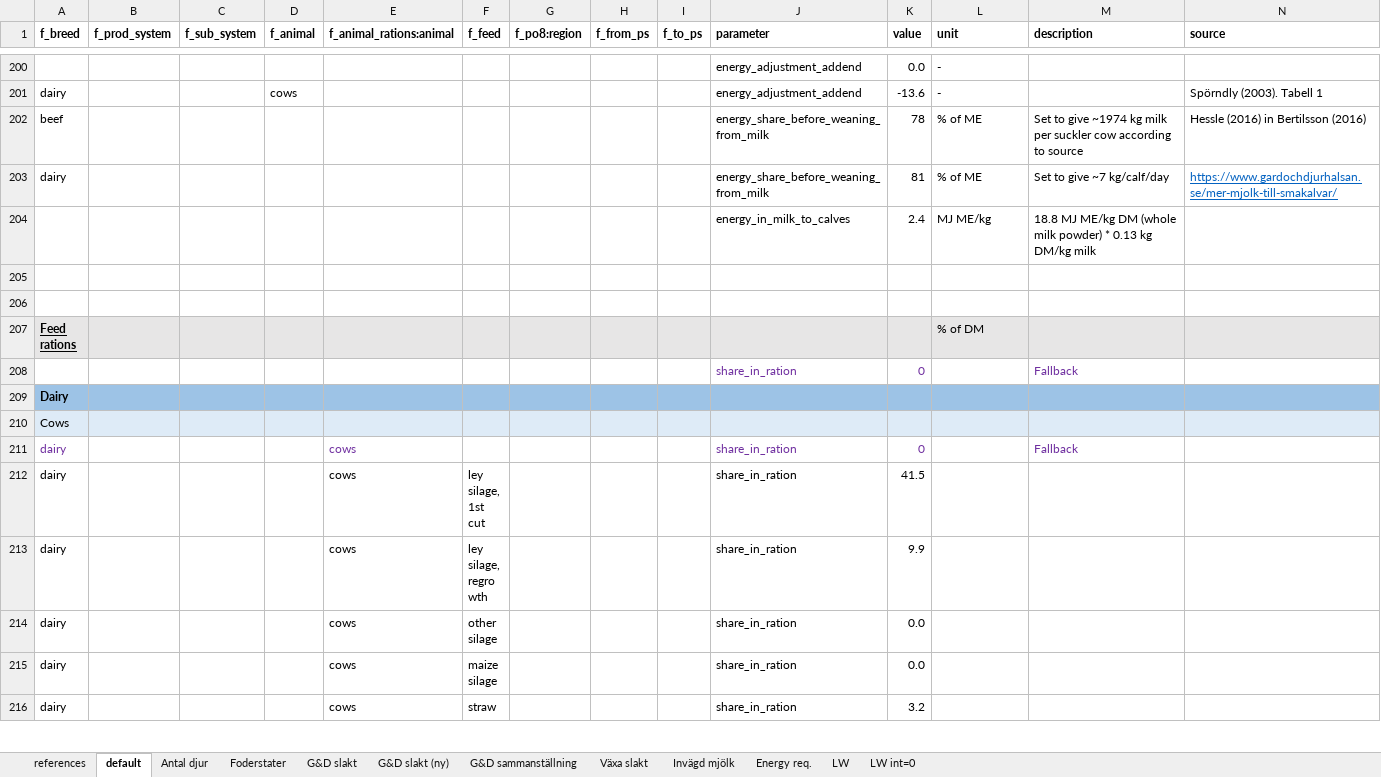
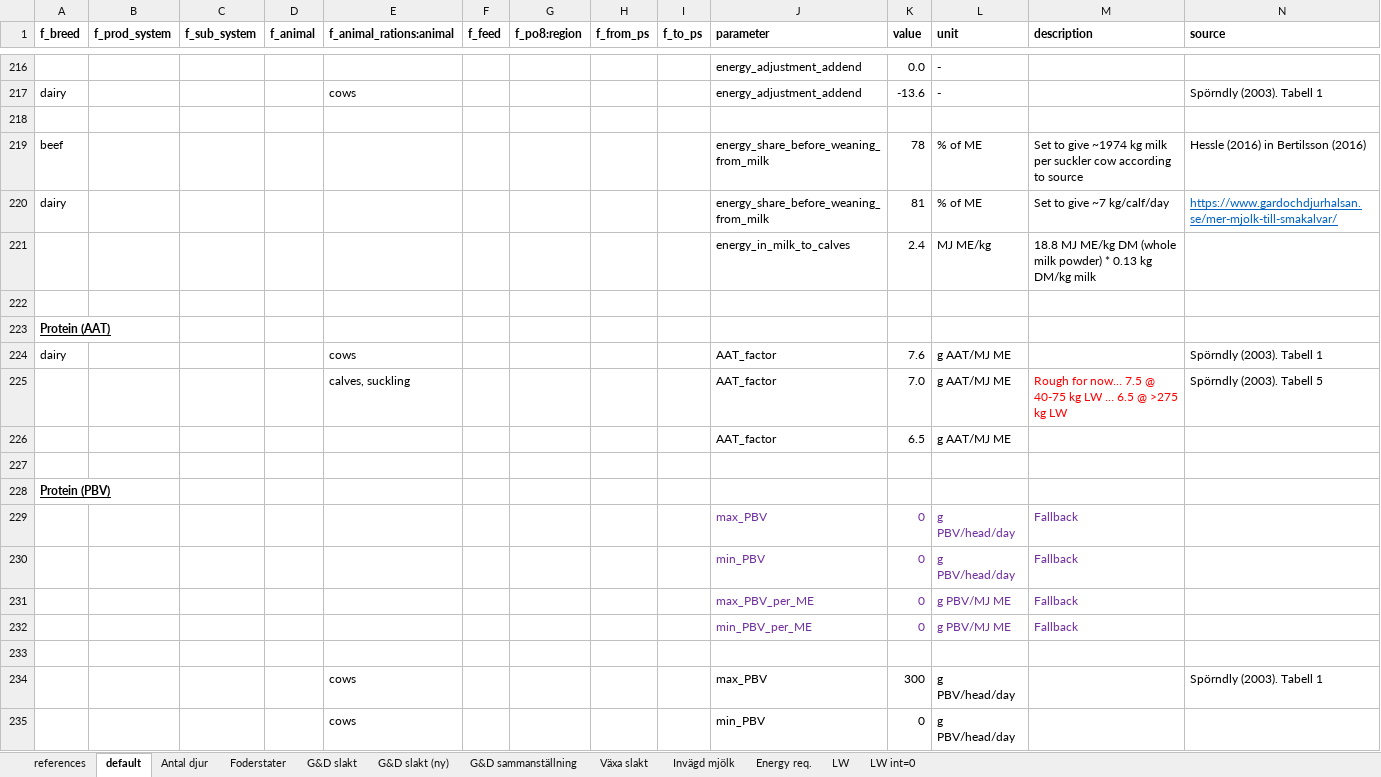
Before and after one commit to SLU-foodsystems/CIBUSmod, an Excel workbook: data/default/CattleHerd.xlsx, sheet default, drawn as a sheet; only a part is shown, gaps mark what is left out; the shorter side is filled out with more unchanged rows; values as stored, in another font and other column widths than the file's, no borders; addresses are those after the commit; rows hold the shown columns only; the diff covers the shown part only; the diff names each change by its address in the sheet, - before the commit and + after, or states it on an @@ line.

```diff
--- a/data/default/CattleHerd.xlsx (sheet default)
+++ b/data/default/CattleHerd.xlsx (sheet default)
-D217 (f_animal): cows
+D217 (f_animal): (empty)
-E217 (f_animal_rations:animal): (empty)
+E217 (f_animal_rations:animal): cows
+row 218: (empty)
+row 223: Protein (AAT)
+row 224: dairy |  |  |  | cows |  |  |  |  | AAT_factor | 7.6 | g AAT/MJ ME |  | Spörndly (2003). Tabell 1
+row 225:  |  |  |  | calves, suckling |  |  |  |  | AAT_factor | 7.0 | g AAT/MJ ME | Rough for now… 7.5 @ 40-75 kg LW … 6.5 @ >275 kg LW | Spörndly (2003). Tabell 5
+row 226:  |  |  |  |  |  |  |  |  | AAT_factor | 6.5 | g AAT/MJ ME
+row 227: (empty)
+row 228: Protein (PBV)
+row 229:  |  |  |  |  |  |  |  |  | max_PBV | 0 | g PBV/head/day | Fallback
+row 230:  |  |  |  |  |  |  |  |  | min_PBV | 0 | g PBV/head/day | Fallback
+row 231:  |  |  |  |  |  |  |  |  | max_PBV_per_ME | 0 | g PBV/MJ ME | Fallback
+row 232:  |  |  |  |  |  |  |  |  | min_PBV_per_ME | 0 | g PBV/MJ ME | Fallback
+row 233: (empty)
+row 234:  |  |  |  | cows |  |  |  |  | max_PBV | 300 | g PBV/head/day |  | Spörndly (2003). Tabell 1
+row 235:  |  |  |  | cows |  |  |  |  | min_PBV | 0 | g PBV/head/day
```
Also changed, not shown: 30 added rows and 16 edited cells elsewhere in this sheet.
